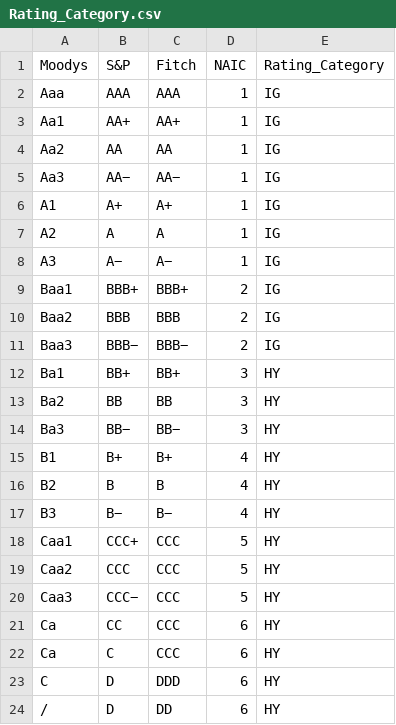
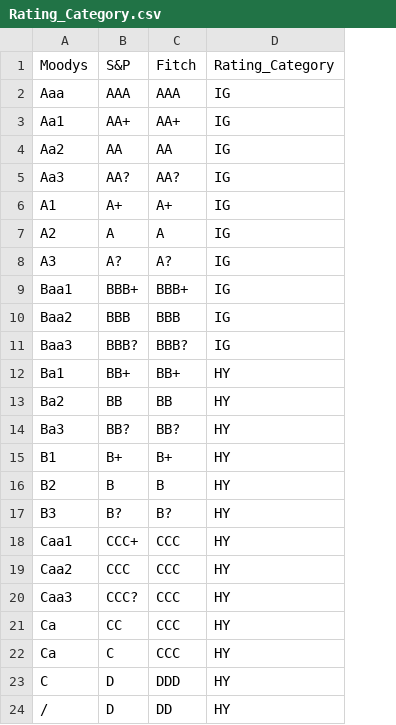
Before and after one commit to tbuckworth/Public, a CSV file: Rating_Category.csv, drawn as a sheet; only a part is shown; the diff names each change by its address in the sheet, - before the commit and + after, or states it on an @@ line.

Commit message:
Remove NAIC

```diff
--- a/Rating_Category.csv
+++ b/Rating_Category.csv
-column D, rows 1-24: NAIC | 1 | 1 | 1 | 1 | 1 | 1 | 1 | 2 | 2 | 2 | 3 | 3 | 3 | 4 | 4 | 4 | 5 | 5 | 5 | 6 | 6 | 6 | 6
-B5: AA−
+B5: AA?
-C5: AA−
+C5: AA?
-B8: A−
+B8: A?
-C8: A−
+C8: A?
-B11: BBB−
+B11: BBB?
-C11: BBB−
+C11: BBB?
-B14: BB−
+B14: BB?
-C14: BB−
+C14: BB?
-B17: B−
+B17: B?
-C17: B−
+C17: B?
-B20: CCC−
+B20: CCC?
```
